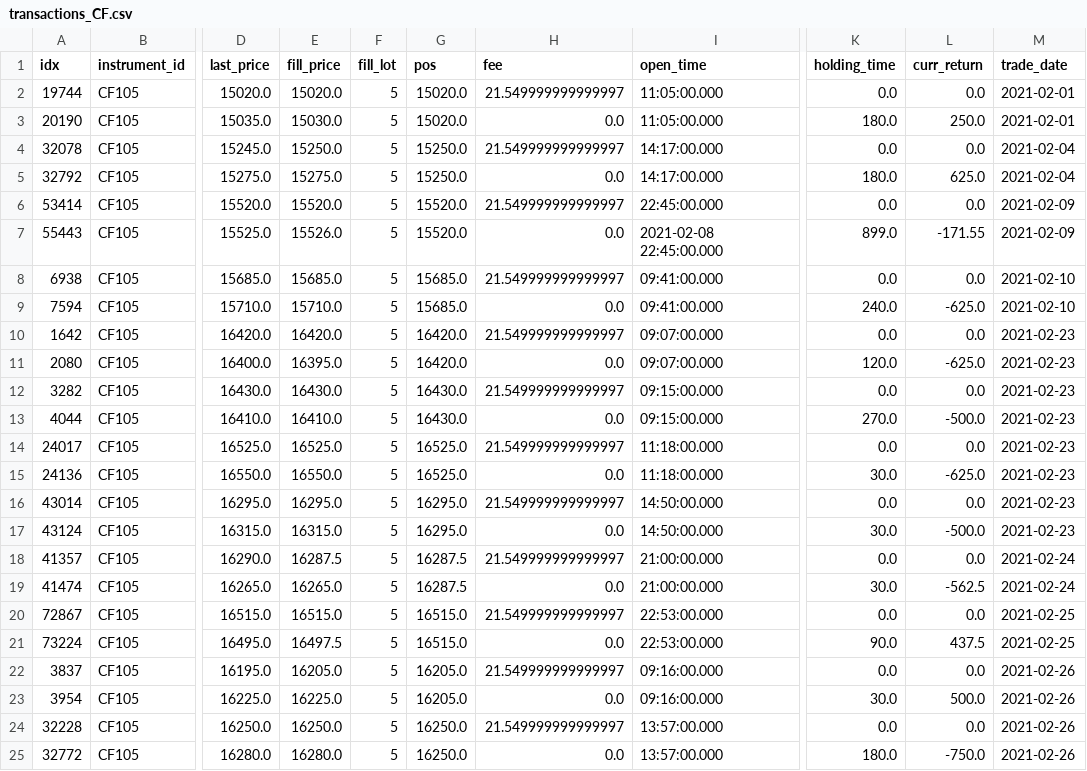
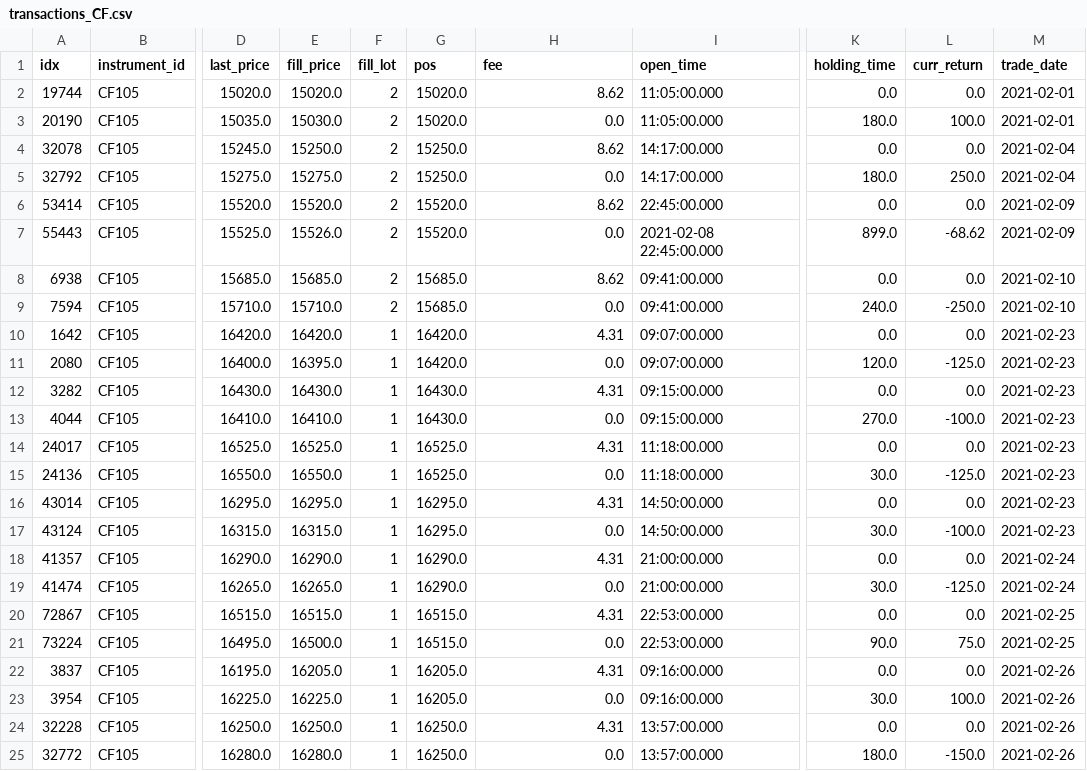
Before and after one commit to xiaoqiyu/derivative_quant_research, a CSV file: data/backtest/transactions_CF.csv, drawn as a sheet; only a part is shown, gaps mark what is left out; the diff names each change by its address in the sheet, - before the commit and + after, or states it on an @@ line.

```diff
--- a/data/backtest/transactions_CF.csv
+++ b/data/backtest/transactions_CF.csv
-F2:F9 (fill_lot): 5
+F2:F9 (fill_lot): 2
-H2 (fee): 21.549999999999997
+H2 (fee): 8.62
-L3 (curr_return): 250.0
+L3 (curr_return): 100.0
-H4 (fee): 21.549999999999997
+H4 (fee): 8.62
-L5 (curr_return): 625.0
+L5 (curr_return): 250.0
-H6 (fee): 21.549999999999997
+H6 (fee): 8.62
-L7 (curr_return): -171.55
+L7 (curr_return): -68.62
-H8 (fee): 21.549999999999997
+H8 (fee): 8.62
-L9 (curr_return): -625.0
+L9 (curr_return): -250.0
-F10:F25 (fill_lot): 5
+F10:F25 (fill_lot): 1
-H10 (fee): 21.549999999999997
+H10 (fee): 4.31
-L11 (curr_return): -625.0
+L11 (curr_return): -125.0
-H12 (fee): 21.549999999999997
+H12 (fee): 4.31
-L13 (curr_return): -500.0
+L13 (curr_return): -100.0
-H14 (fee): 21.549999999999997
+H14 (fee): 4.31
-L15 (curr_return): -625.0
+L15 (curr_return): -125.0
-H16 (fee): 21.549999999999997
+H16 (fee): 4.31
-L17 (curr_return): -500.0
+L17 (curr_return): -100.0
-E18 (fill_price): 16287.5
+E18 (fill_price): 16290.0
-G18:G19 (pos): 16287.5
+G18:G19 (pos): 16290.0
-H18 (fee): 21.549999999999997
+H18 (fee): 4.31
-L19 (curr_return): -562.5
+L19 (curr_return): -125.0
-H20 (fee): 21.549999999999997
+H20 (fee): 4.31
-E21 (fill_price): 16497.5
+E21 (fill_price): 16500.0
-L21 (curr_return): 437.5
+L21 (curr_return): 75.0
-H22 (fee): 21.549999999999997
+H22 (fee): 4.31
-L23 (curr_return): 500.0
+L23 (curr_return): 100.0
-H24 (fee): 21.549999999999997
+H24 (fee): 4.31
-L25 (curr_return): -750.0
+L25 (curr_return): -150.0
```
Also changed, not shown: data/backtest/transactions_AL.csv, data/backtest/transactions_NI.csv, 16 other files.
